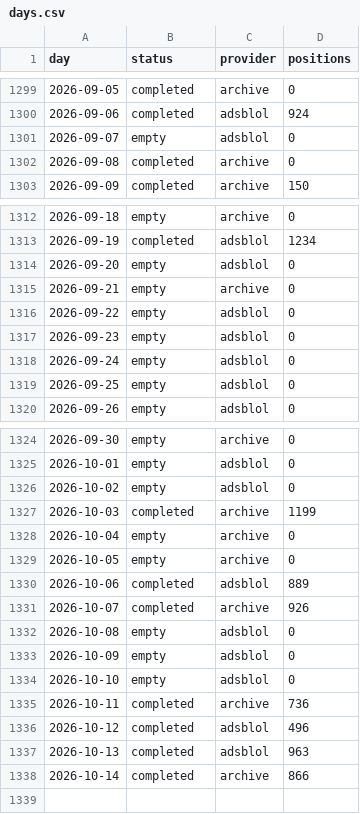
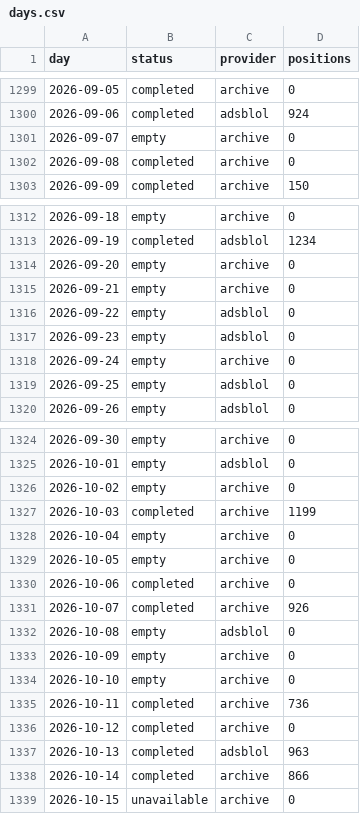
Before and after one commit to peterridzon/lietadielka, a CSV file: data/observations/505c09/days.csv, drawn as a sheet; only a part is shown, gaps mark what is left out.

Commit message:
data: doplnenie histórie 2026-10-15

```diff
--- a/data/observations/505c09/days.csv
+++ b/data/observations/505c09/days.csv
@@ -1300,3 +1300,3 @@ day,status,provider,positions
 2026-09-06,completed,adsblol,924
-2026-09-07,empty,adsblol,0
+2026-09-07,empty,archive,0
 2026-09-08,completed,archive,0
@@ -1313,3 +1313,3 @@ day,status,provider,positions
 2026-09-19,completed,adsblol,1234
-2026-09-20,empty,adsblol,0
+2026-09-20,empty,archive,0
 2026-09-21,empty,archive,0
@@ -1317,3 +1317,3 @@ day,status,provider,positions
 2026-09-23,empty,adsblol,0
-2026-09-24,empty,adsblol,0
+2026-09-24,empty,archive,0
 2026-09-25,empty,adsblol,0
@@ -1325,3 +1325,3 @@ day,status,provider,positions
 2026-10-01,empty,adsblol,0
-2026-10-02,empty,adsblol,0
+2026-10-02,empty,archive,0
 2026-10-03,completed,archive,1199
@@ -1329,10 +1329,11 @@ day,status,provider,positions
 2026-10-05,empty,archive,0
-2026-10-06,completed,adsblol,889
+2026-10-06,completed,archive,0
 2026-10-07,completed,archive,926
 2026-10-08,empty,adsblol,0
-2026-10-09,empty,adsblol,0
-2026-10-10,empty,adsblol,0
+2026-10-09,empty,archive,0
+2026-10-10,empty,archive,0
 2026-10-11,completed,archive,736
-2026-10-12,completed,adsblol,496
+2026-10-12,completed,archive,0
 2026-10-13,completed,adsblol,963
 2026-10-14,completed,archive,866
+2026-10-15,unavailable,archive,0
```
Also changed, not shown: data/observations/505c06/days.csv, data/observations/505c07/days.csv, 2 other files.
